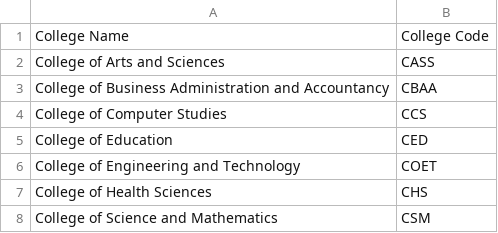
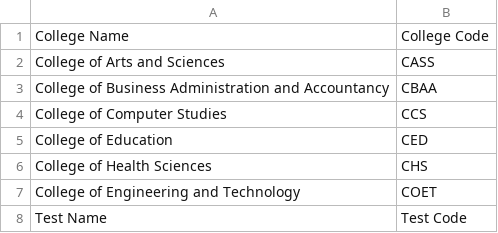
Before and after one commit to zzzeit/151Project-1, a CSV file: database/colleges.csv, drawn as a sheet.

```diff
--- a/database/colleges.csv
+++ b/database/colleges.csv
@@ -5,4 +5,4 @@ College of Computer Studies,CCS
 College of Education,CED
+College of Health Sciences,CHS
 College of Engineering and Technology,COET
-College of Health Sciences,CHS
-College of Science and Mathematics,CSM
+Test Name,Test Code
```
Also changed, not shown: database/students.csv, 2 other files.
